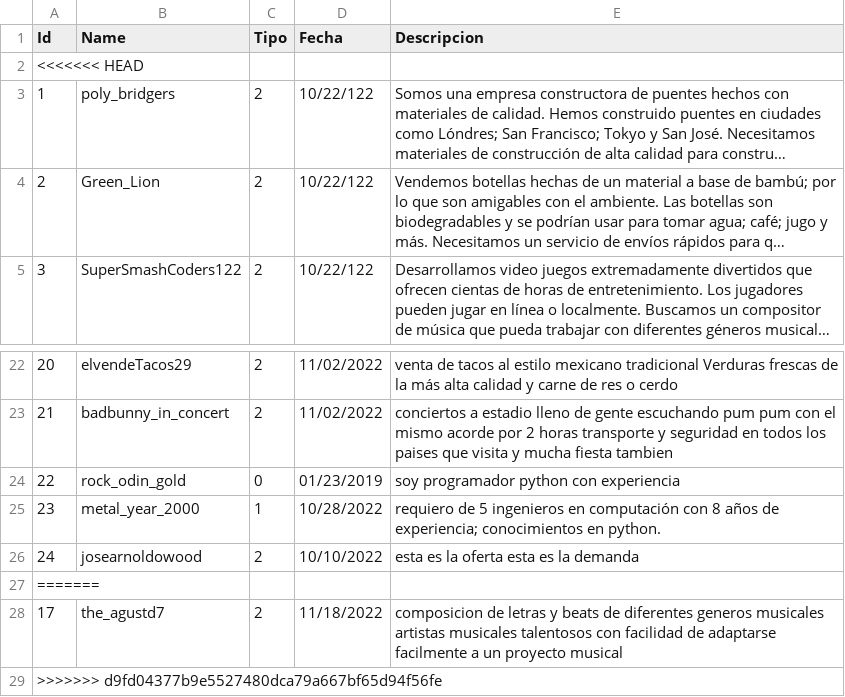
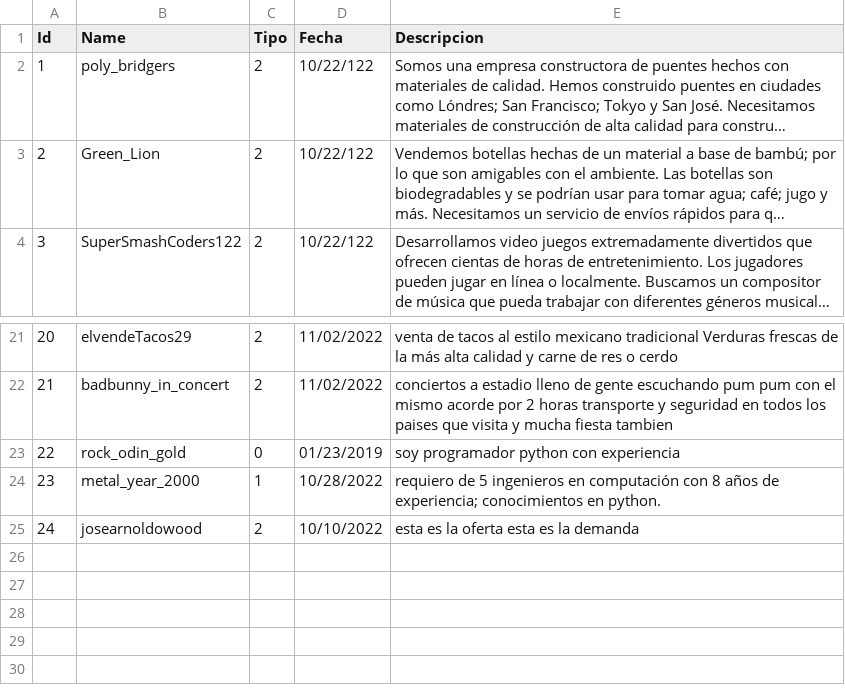
Before and after one commit to Dandiego235/Caso5, a CSV file: gobiz.csv, drawn as a sheet; only a part is shown, gaps mark what is left out; long unchanged cells end in …; the diff names each change by its address in the sheet, - before the commit and + after, or states it on an @@ line.

```diff
--- a/gobiz.csv
+++ b/gobiz.csv
-row 2: <<<<<<< HEAD
-row 27: =======
-row 28: 17 | the_agustd7 | 2 | 11/18/2022 | composicion de letras y beats de diferentes generos musicales artistas musicales talentosos con facilidad de adaptarse facilmente a un proyecto musical
-row 29: >>>>>>> d9fd04377b9e5527480dca79a667bf65d94f56fe
```
Also changed, not shown: links.csv, 3 other files.
